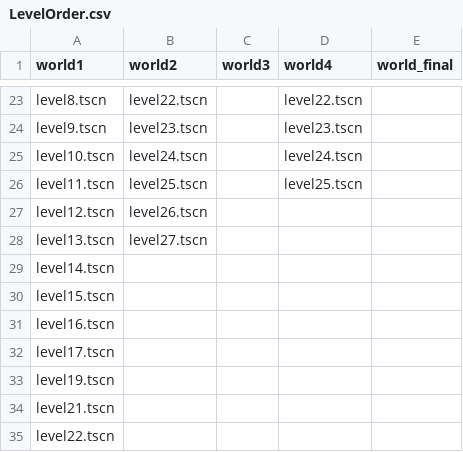
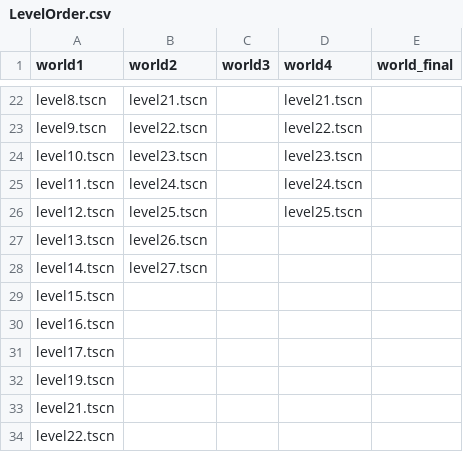
Before and after one commit to juanes10201/Speedtickers, a CSV file: assets/Nodes/Levels/LevelOrder.csv, drawn as a sheet; only a part is shown, gaps mark what is left out; addresses are those after the commit; the diff covers the shown part only; the diff names each change by its address in the sheet, - before the commit and + after, or states it on an @@ line.

Commit message:
level fixes and playtesting

```diff
--- a/assets/Nodes/Levels/LevelOrder.csv
+++ b/assets/Nodes/Levels/LevelOrder.csv
-B22 (world2): level22.tscn
+B22 (world2): level21.tscn
-D22 (world4): level22.tscn
+D22 (world4): level21.tscn
-B23 (world2): level23.tscn
+B23 (world2): level22.tscn
-D23 (world4): level23.tscn
+D23 (world4): level22.tscn
-B24 (world2): level24.tscn
+B24 (world2): level23.tscn
-D24 (world4): level24.tscn
+D24 (world4): level23.tscn
-B25 (world2): level25.tscn
+B25 (world2): level24.tscn
-D25 (world4): level25.tscn
+D25 (world4): level24.tscn
-B26 (world2): level26.tscn
+B26 (world2): level25.tscn
-D26 (world4): (empty)
+D26 (world4): level25.tscn
-B27 (world2): level27.tscn
+B27 (world2): level26.tscn
-B28 (world2): (empty)
+B28 (world2): level27.tscn
```
Also changed, not shown: 1 removed row and 30 edited cells elsewhere in this file, 29 other files.
